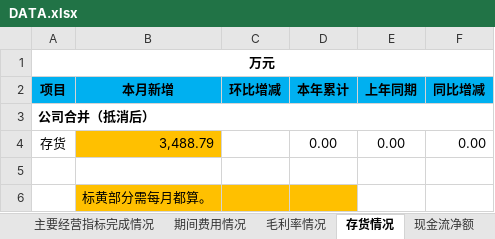
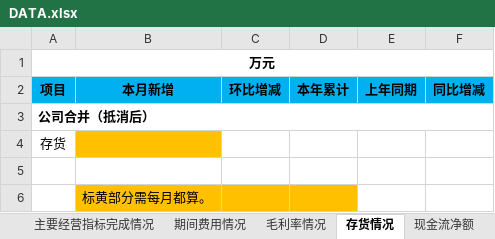
Before and after one commit to Lewishui/BJ_FA, an Excel workbook: BJ_FAautomaion/BJ_FAautomaion/bin/Debug/Resources/DATA.xlsx, sheet 存货情况, drawn as a sheet; values as stored, in another font and other column widths than the file's, no borders; removed rows and columns are numbered as before the commit, all else as after; the diff names each change by its address in the sheet, - before the commit and + after, or states it on an @@ line.

```diff
--- a/BJ_FAautomaion/BJ_FAautomaion/bin/Debug/Resources/DATA.xlsx (sheet 存货情况)
+++ b/BJ_FAautomaion/BJ_FAautomaion/bin/Debug/Resources/DATA.xlsx (sheet 存货情况)
-row 4: 存货 | 3,488.79 |  | 0.00 | 0.00 | 0.00
+row 4: 存货
```
Also changed, not shown: sheet 主要经营指标完成情况, sheet 财务 资产负债表, sheet 期间费用情况, sheet 毛利率情况, sheet 现金流净额, sheet 财务 现金流量表, 1 more sheet, 43 other files.
